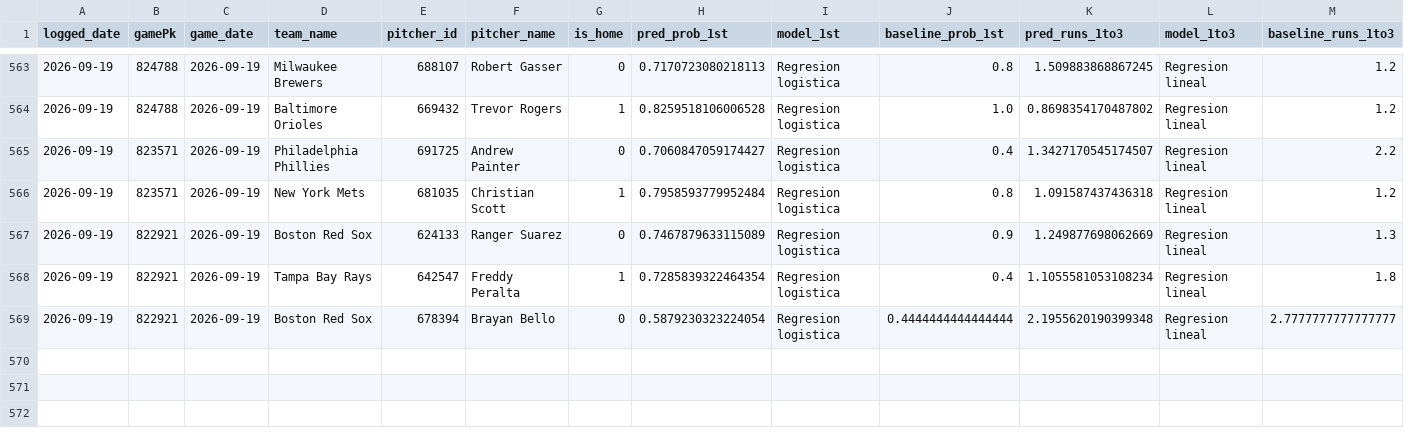
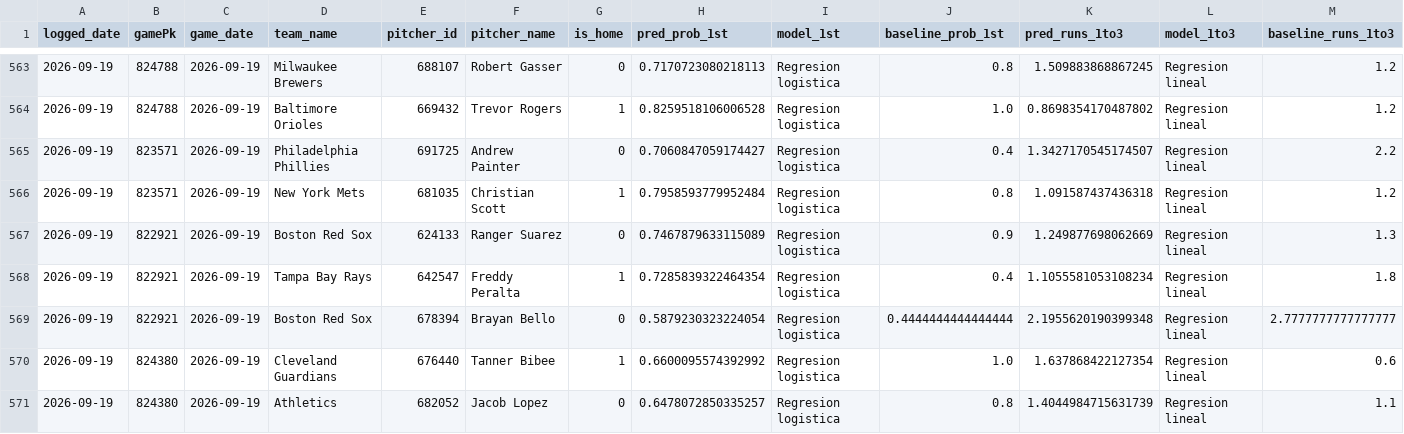
Before and after one commit to BrandonPalmaJobs/apuestas-mlb, a CSV file: predictions_log.csv, drawn as a sheet; only a part is shown, gaps mark what is left out; rows hold the shown columns only; the diff names each change by its address in the sheet, - before the commit and + after, or states it on an @@ line.

Commit message:
Log de predicciones 2026-09-19

```diff
--- a/predictions_log.csv
+++ b/predictions_log.csv
+row 570: 2026-09-19 | 824380 | 2026-09-19 | Cleveland Guardians | 676440 | Tanner Bibee | 1 | 0.6600095574392992 | Regresion logistica | 1.0 | 1.637868422127354 | Regresion lineal | 0.6
+row 571: 2026-09-19 | 824380 | 2026-09-19 | Athletics | 682052 | Jacob Lopez | 0 | 0.6478072850335257 | Regresion logistica | 0.8 | 1.4044984715631739 | Regresion lineal | 1.1
```
